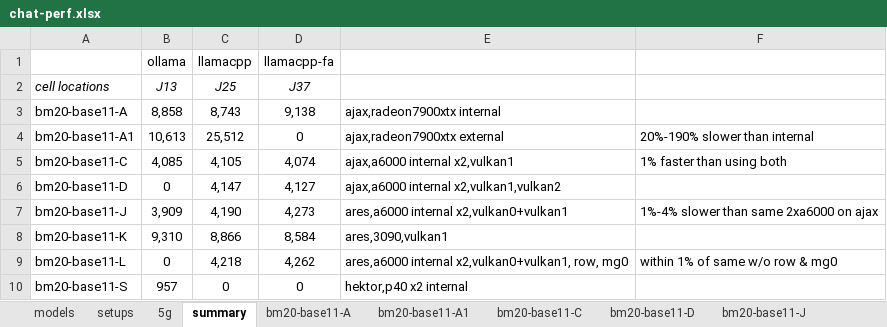
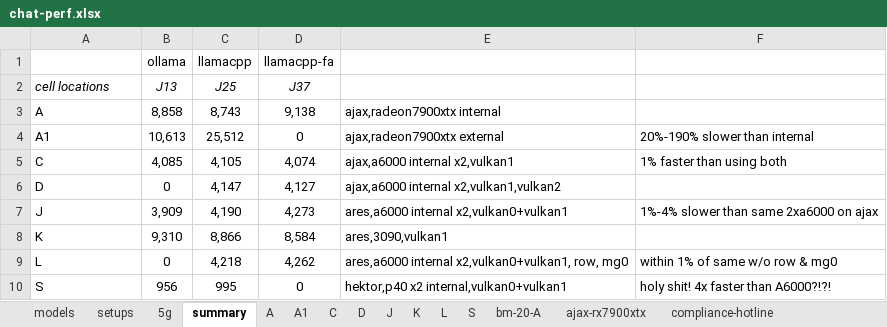
Before and after one commit to 8forty/kfchat, an Excel workbook: chat-perf/chat-perf.xlsx, sheet summary, drawn as a sheet; values as stored, in another font and other column widths than the file's, no borders; conditional formats not drawn; removed rows and columns are numbered as before the commit, all else as after; the diff names each change by its address in the sheet, - before the commit and + after, or states it on an @@ line.

```diff
--- a/chat-perf/chat-perf.xlsx (sheet summary)
+++ b/chat-perf/chat-perf.xlsx (sheet summary)
-sheet tab: bm20-base11-A
+sheet tab: A
-sheet tab: bm20-base11-A1
+sheet tab: A1
-sheet tab: bm20-base11-C
+sheet tab: C
-sheet tab: bm20-base11-D
+sheet tab: D
-sheet tab: bm20-base11-J
+sheet tab: J
-A3 (cell locations): bm20-base11-A
+A3 (cell locations): A
-A4 (cell locations): bm20-base11-A1
+A4 (cell locations): A1
-A5 (cell locations): bm20-base11-C
+A5 (cell locations): C
-A6 (cell locations): bm20-base11-D
+A6 (cell locations): D
-A7 (cell locations): bm20-base11-J
+A7 (cell locations): J
-A8 (cell locations): bm20-base11-K
+A8 (cell locations): K
-A9 (cell locations): bm20-base11-L
+A9 (cell locations): L
-row 10: bm20-base11-S | 957 | 0 | 0 | hektor,p40 x2 internal
+row 10: S | 956 | 995 | 0 | hektor,p40 x2 internal,vulkan0+vulkan1 | holy shit! 4x faster than A6000?!?!
```
Also changed, not shown: sheet S, sheet setups, sheet D, sheet L, sheet A1, sheet A, 3 more sheets, other sheet tabs, formulas that keep their value, 3 other files.
